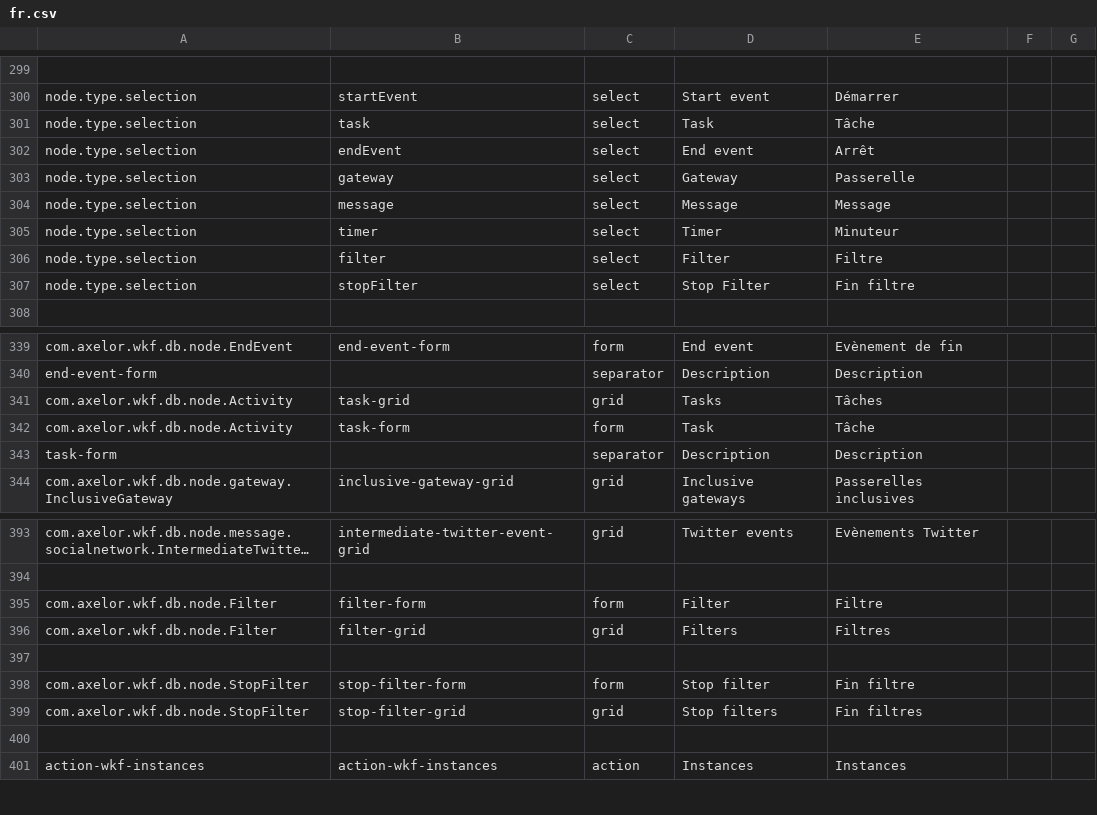
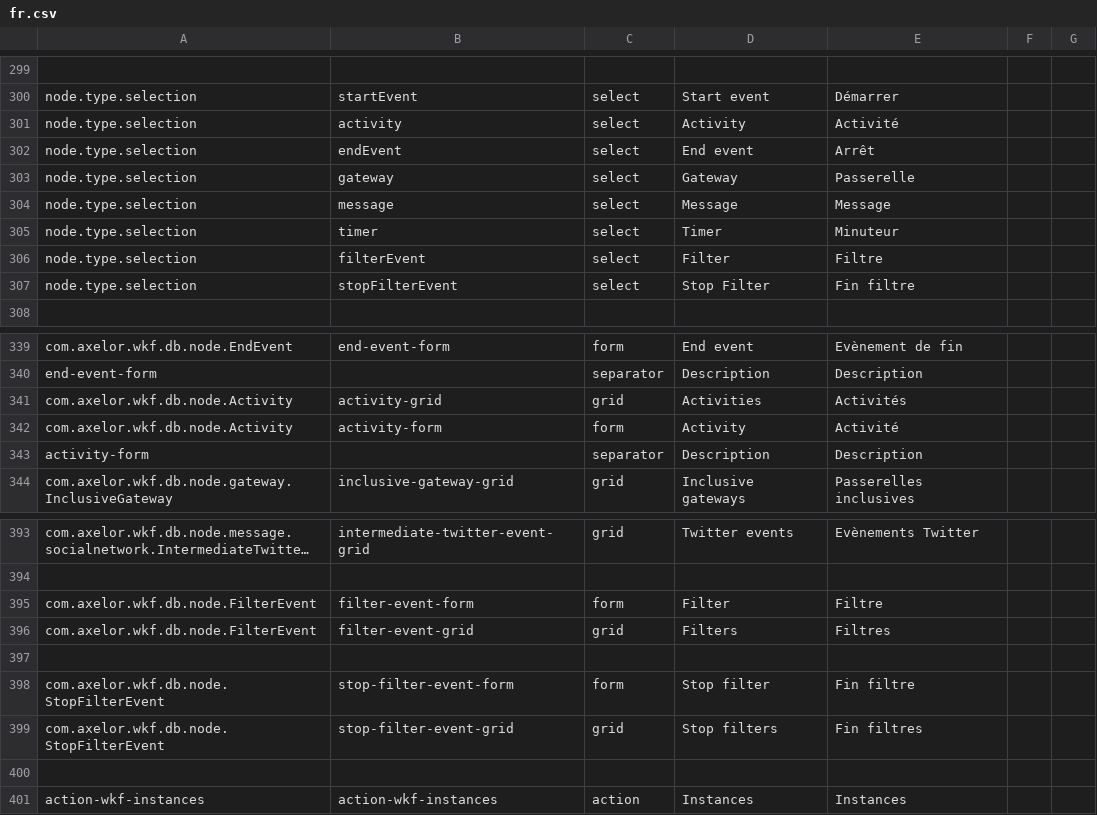
Before and after one commit to axelor/axelor-open-platform, a CSV file: axelor-wkf/src/main/resources/i18n/fr.csv, drawn as a sheet; only a part is shown, gaps mark what is left out; long unchanged cells end in …; the diff covers the shown part only.

Commit message:
Update filter name.

```diff
--- a/axelor-wkf/src/main/resources/i18n/fr.csv
+++ b/axelor-wkf/src/main/resources/i18n/fr.csv
@@ -300,3 +300,3 @@
 "node.type.selection","startEvent","select","Start event","Démarrer","",""
-"node.type.selection","task","select","Task","Tâche","",""
+"node.type.selection","activity","select","Activity","Activité","",""
 "node.type.selection","endEvent","select","End event","Arrêt","",""
@@ -305,4 +305,4 @@
 "node.type.selection","timer","select","Timer","Minuteur","",""
-"node.type.selection","filter","select","Filter","Filtre","",""
-"node.type.selection","stopFilter","select","Stop Filter","Fin filtre","",""
+"node.type.selection","filterEvent","select","Filter","Filtre","",""
+"node.type.selection","stopFilterEvent","select","Stop Filter","Fin filtre","",""
 
@@ -340,5 +340,5 @@
 "end-event-form","","separator","Description","Description","",""
-"com.axelor.wkf.db.node.Activity","task-grid","grid","Tasks","Tâches","",""
-"com.axelor.wkf.db.node.Activity","task-form","form","Task","Tâche","",""
-"task-form","","separator","Description","Description","",""
+"com.axelor.wkf.db.node.Activity","activity-grid","grid","Activities","Activités","",""
+"com.axelor.wkf.db.node.Activity","activity-form","form","Activity","Activité","",""
+"activity-form","","separator","Description","Description","",""
 "com.axelor.wkf.db.node.gateway.InclusiveGateway","inclusive-gateway-grid","grid","Inclusive gateways","Passerelles inclusives","",""
@@ -394,7 +394,7 @@
 
-"com.axelor.wkf.db.node.Filter","filter-form","form","Filter","Filtre","",""
-"com.axelor.wkf.db.node.Filter","filter-grid","grid","Filters","Filtres","",""
+"com.axelor.wkf.db.node.FilterEvent","filter-event-form","form","Filter","Filtre","",""
+"com.axelor.wkf.db.node.FilterEvent","filter-event-grid","grid","Filters","Filtres","",""
 
-"com.axelor.wkf.db.node.StopFilter","stop-filter-form","form","Stop filter","Fin filtre","",""
-"com.axelor.wkf.db.node.StopFilter","stop-filter-grid","grid","Stop filters","Fin filtres","",""
+"com.axelor.wkf.db.node.StopFilterEvent","stop-filter-event-form","form","Stop filter","Fin filtre","",""
+"com.axelor.wkf.db.node.StopFilterEvent","stop-filter-event-grid","grid","Stop filters","Fin filtres","",""
 
```
Also changed, not shown: 1 added row, 1 removed row and 19 edited cells elsewhere in this file, 5 other files.
